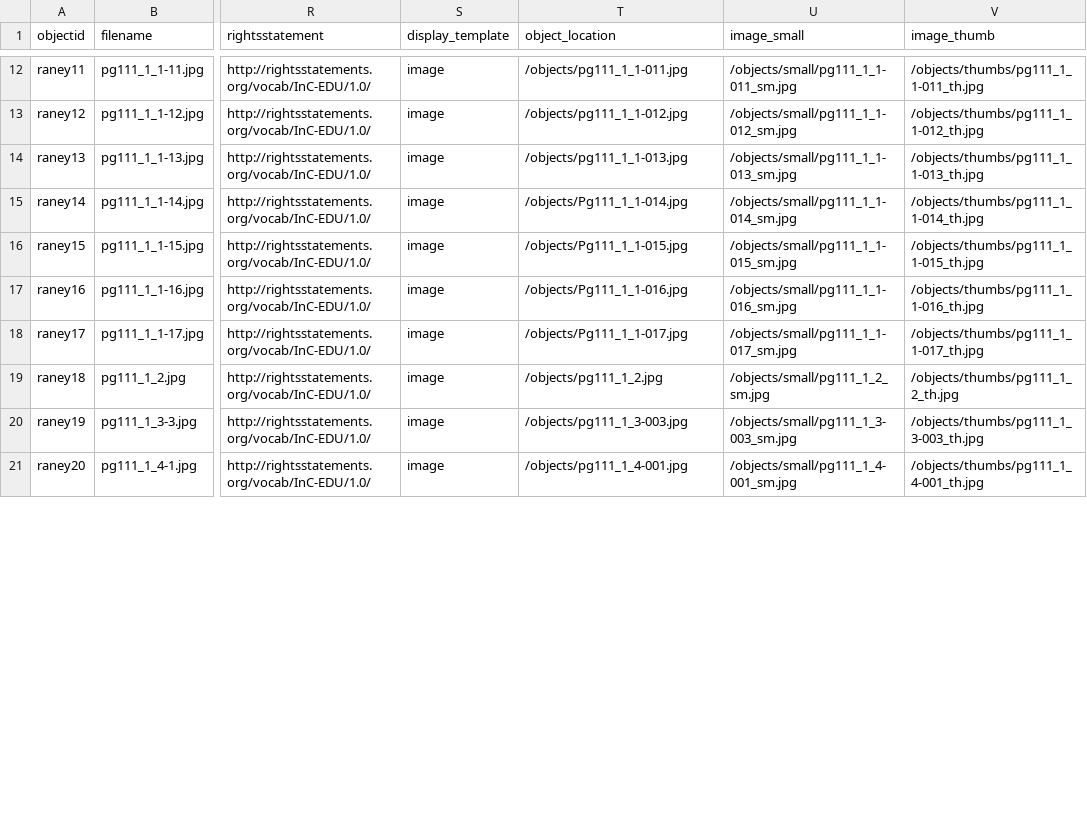
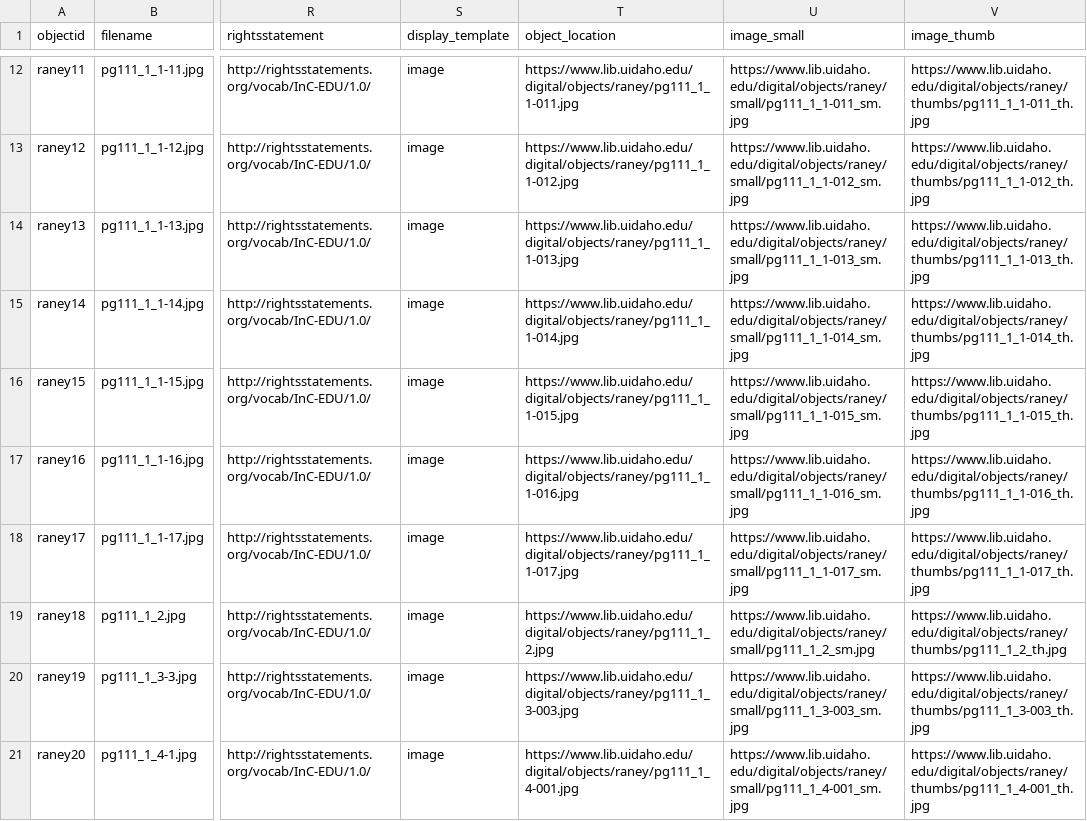
Before and after one commit to uidaholib/collectionbuilder-csv-template, a CSV file: _data/raney.csv, drawn as a sheet; only a part is shown, gaps mark what is left out; the diff covers the shown part only; the diff names each change by its address in the sheet, - before the commit and + after, or states it on an @@ line.

```diff
--- a/_data/raney.csv
+++ b/_data/raney.csv
-T12 (object_location): /objects/pg111_1_1-011.jpg
+T12 (object_location): https://www.lib.uidaho.edu/digital/objects/raney/pg111_1_1-011.jpg
-U12 (image_small): /objects/small/pg111_1_1-011_sm.jpg
+U12 (image_small): https://www.lib.uidaho.edu/digital/objects/raney/small/pg111_1_1-011_sm.jpg
-V12 (image_thumb): /objects/thumbs/pg111_1_1-011_th.jpg
+V12 (image_thumb): https://www.lib.uidaho.edu/digital/objects/raney/thumbs/pg111_1_1-011_th.jpg
-T13 (object_location): /objects/pg111_1_1-012.jpg
+T13 (object_location): https://www.lib.uidaho.edu/digital/objects/raney/pg111_1_1-012.jpg
-U13 (image_small): /objects/small/pg111_1_1-012_sm.jpg
+U13 (image_small): https://www.lib.uidaho.edu/digital/objects/raney/small/pg111_1_1-012_sm.jpg
-V13 (image_thumb): /objects/thumbs/pg111_1_1-012_th.jpg
+V13 (image_thumb): https://www.lib.uidaho.edu/digital/objects/raney/thumbs/pg111_1_1-012_th.jpg
-T14 (object_location): /objects/pg111_1_1-013.jpg
+T14 (object_location): https://www.lib.uidaho.edu/digital/objects/raney/pg111_1_1-013.jpg
-U14 (image_small): /objects/small/pg111_1_1-013_sm.jpg
+U14 (image_small): https://www.lib.uidaho.edu/digital/objects/raney/small/pg111_1_1-013_sm.jpg
-V14 (image_thumb): /objects/thumbs/pg111_1_1-013_th.jpg
+V14 (image_thumb): https://www.lib.uidaho.edu/digital/objects/raney/thumbs/pg111_1_1-013_th.jpg
-T15 (object_location): /objects/Pg111_1_1-014.jpg
+T15 (object_location): https://www.lib.uidaho.edu/digital/objects/raney/pg111_1_1-014.jpg
-U15 (image_small): /objects/small/pg111_1_1-014_sm.jpg
+U15 (image_small): https://www.lib.uidaho.edu/digital/objects/raney/small/pg111_1_1-014_sm.jpg
-V15 (image_thumb): /objects/thumbs/pg111_1_1-014_th.jpg
+V15 (image_thumb): https://www.lib.uidaho.edu/digital/objects/raney/thumbs/pg111_1_1-014_th.jpg
-T16 (object_location): /objects/Pg111_1_1-015.jpg
+T16 (object_location): https://www.lib.uidaho.edu/digital/objects/raney/pg111_1_1-015.jpg
-U16 (image_small): /objects/small/pg111_1_1-015_sm.jpg
+U16 (image_small): https://www.lib.uidaho.edu/digital/objects/raney/small/pg111_1_1-015_sm.jpg
-V16 (image_thumb): /objects/thumbs/pg111_1_1-015_th.jpg
+V16 (image_thumb): https://www.lib.uidaho.edu/digital/objects/raney/thumbs/pg111_1_1-015_th.jpg
-T17 (object_location): /objects/Pg111_1_1-016.jpg
+T17 (object_location): https://www.lib.uidaho.edu/digital/objects/raney/pg111_1_1-016.jpg
-U17 (image_small): /objects/small/pg111_1_1-016_sm.jpg
+U17 (image_small): https://www.lib.uidaho.edu/digital/objects/raney/small/pg111_1_1-016_sm.jpg
-V17 (image_thumb): /objects/thumbs/pg111_1_1-016_th.jpg
+V17 (image_thumb): https://www.lib.uidaho.edu/digital/objects/raney/thumbs/pg111_1_1-016_th.jpg
-T18 (object_location): /objects/Pg111_1_1-017.jpg
+T18 (object_location): https://www.lib.uidaho.edu/digital/objects/raney/pg111_1_1-017.jpg
-U18 (image_small): /objects/small/pg111_1_1-017_sm.jpg
+U18 (image_small): https://www.lib.uidaho.edu/digital/objects/raney/small/pg111_1_1-017_sm.jpg
-V18 (image_thumb): /objects/thumbs/pg111_1_1-017_th.jpg
+V18 (image_thumb): https://www.lib.uidaho.edu/digital/objects/raney/thumbs/pg111_1_1-017_th.jpg
-T19 (object_location): /objects/pg111_1_2.jpg
+T19 (object_location): https://www.lib.uidaho.edu/digital/objects/raney/pg111_1_2.jpg
-U19 (image_small): /objects/small/pg111_1_2_sm.jpg
+U19 (image_small): https://www.lib.uidaho.edu/digital/objects/raney/small/pg111_1_2_sm.jpg
-V19 (image_thumb): /objects/thumbs/pg111_1_2_th.jpg
+V19 (image_thumb): https://www.lib.uidaho.edu/digital/objects/raney/thumbs/pg111_1_2_th.jpg
-T20 (object_location): /objects/pg111_1_3-003.jpg
+T20 (object_location): https://www.lib.uidaho.edu/digital/objects/raney/pg111_1_3-003.jpg
-U20 (image_small): /objects/small/pg111_1_3-003_sm.jpg
+U20 (image_small): https://www.lib.uidaho.edu/digital/objects/raney/small/pg111_1_3-003_sm.jpg
-V20 (image_thumb): /objects/thumbs/pg111_1_3-003_th.jpg
+V20 (image_thumb): https://www.lib.uidaho.edu/digital/objects/raney/thumbs/pg111_1_3-003_th.jpg
-T21 (object_location): /objects/pg111_1_4-001.jpg
+T21 (object_location): https://www.lib.uidaho.edu/digital/objects/raney/pg111_1_4-001.jpg
-U21 (image_small): /objects/small/pg111_1_4-001_sm.jpg
+U21 (image_small): https://www.lib.uidaho.edu/digital/objects/raney/small/pg111_1_4-001_sm.jpg
-V21 (image_thumb): /objects/thumbs/pg111_1_4-001_th.jpg
+V21 (image_thumb): https://www.lib.uidaho.edu/digital/objects/raney/thumbs/pg111_1_4-001_th.jpg
```
Also changed, not shown: 102 edited cells elsewhere in this file.
